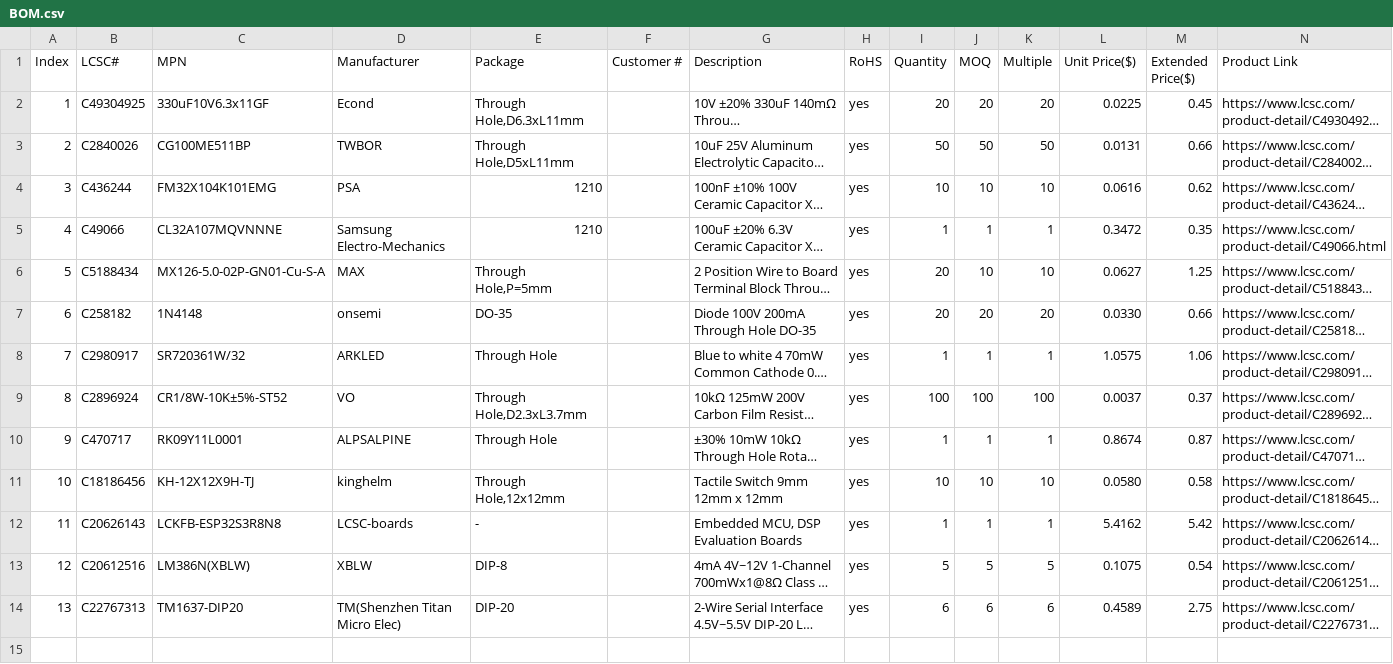
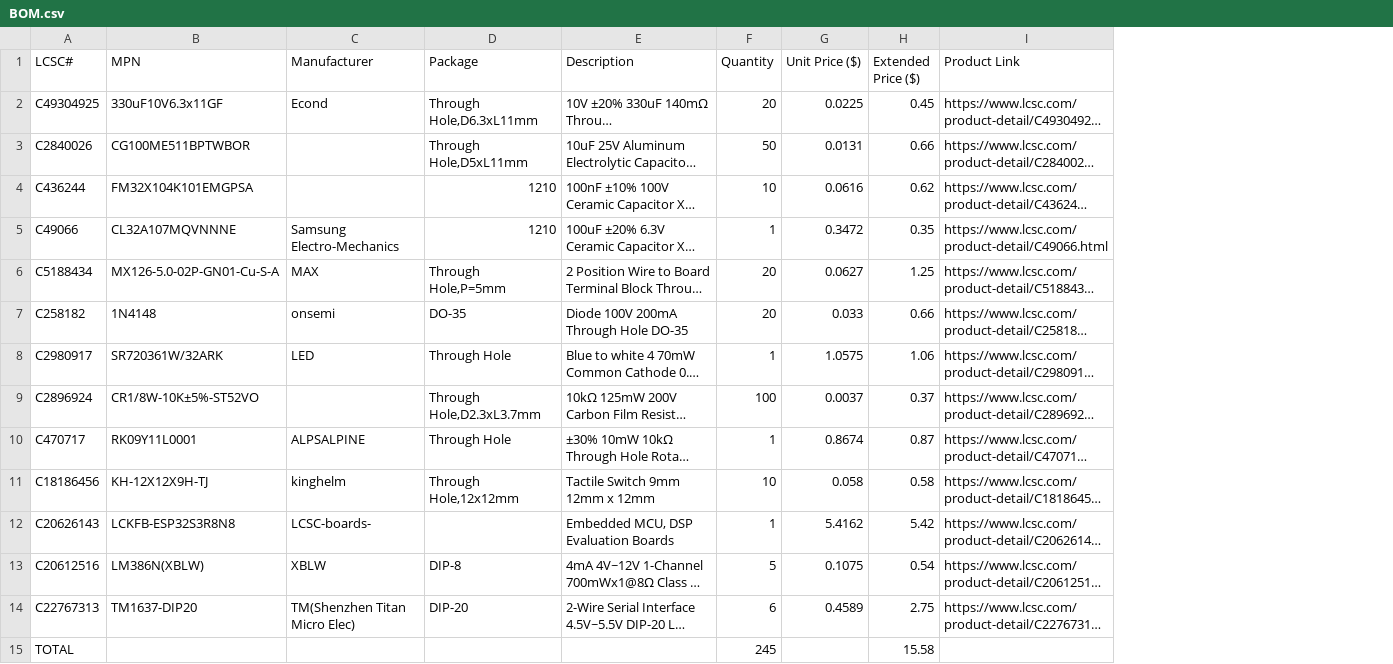
Before and after one commit to Rabieulawal/alarmpcb, a CSV file: BOM.csv, drawn as a sheet; long unchanged cells end in …; removed rows and columns are numbered as before the commit, all else as after; the diff names each change by its address in the sheet, - before the commit and + after, or states it on an @@ line.

Commit message:
Add header row and update component entries in BOM
Updated BOM.csv to add a header row and adjust item entries.

```diff
--- a/BOM.csv
+++ b/BOM.csv
-column A (Index), rows 2-14: 1 | 2 | 3 | 4 | 5 | 6 | 7 | 8 | 9 | 10 | 11 | 12 | 13
-column F (Customer #), empty
-column H (RoHS), rows 2-14: all yes
-column J (MOQ), rows 2-14: 20 | 50 | 10 | 1 | 10 | 20 | 1 | 100 | 1 | 10 | 1 | 5 | 6
-column K (Multiple), rows 2-14: 20 | 50 | 10 | 1 | 10 | 20 | 1 | 100 | 1 | 10 | 1 | 5 | 6
-G1: Unit Price($)
+G1: Unit Price ($)
-H1: Extended Price($)
+H1: Extended Price ($)
-B3 (MPN): CG100ME511BP
+B3 (MPN): CG100ME511BPTWBOR
-C3 (Manufacturer): TWBOR
+C3 (Manufacturer): (empty)
-B4 (MPN): FM32X104K101EMG
+B4 (MPN): FM32X104K101EMGPSA
-C4 (Manufacturer): PSA
+C4 (Manufacturer): (empty)
-G7 (Unit Price ($)): 0.0330
+G7 (Unit Price ($)): 0.033
-B8 (MPN): SR720361W/32
+B8 (MPN): SR720361W/32ARK
-C8 (Manufacturer): ARKLED
+C8 (Manufacturer): LED
-B9 (MPN): CR1/8W-10K±5%-ST52
+B9 (MPN): CR1/8W-10K±5%-ST52VO
-C9 (Manufacturer): VO
+C9 (Manufacturer): (empty)
-G11 (Unit Price ($)): 0.0580
+G11 (Unit Price ($)): 0.058
-C12 (Manufacturer): LCSC-boards
+C12 (Manufacturer): LCSC-boards-
-D12 (Package): -
+D12 (Package): (empty)
+row 15: TOTAL |  |  |  |  | 245 |  | 15.58
```
